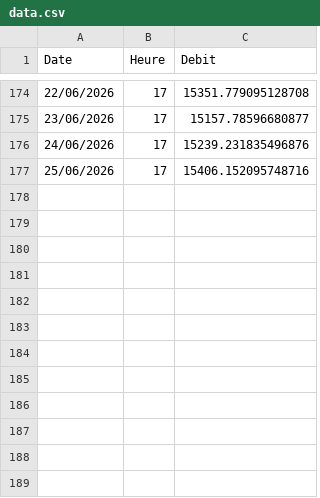
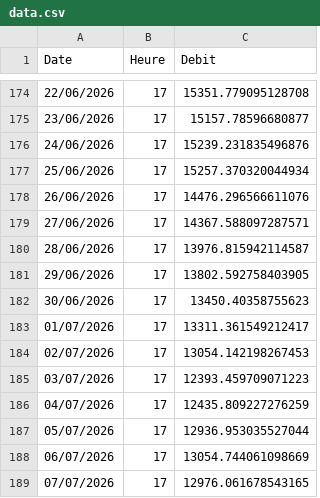
Before and after one commit to HatYaz/debit-QC-dashboard, a CSV file: data.csv, drawn as a sheet; only a part is shown, gaps mark what is left out.

Commit message:
new updated datasets till 07-07-2026

```diff
--- a/data.csv
+++ b/data.csv
@@ -176,2 +176,14 @@ Date,Heure,Debit
 24/06/2026,17,15239.231835496876
-25/06/2026,17,15406.152095748716
+25/06/2026,17,15257.370320044934
+26/06/2026,17,14476.296566611076
+27/06/2026,17,14367.588097287571
+28/06/2026,17,13976.815942114587
+29/06/2026,17,13802.592758403905
+30/06/2026,17,13450.40358755623
+01/07/2026,17,13311.361549212417
+02/07/2026,17,13054.142198267453
+03/07/2026,17,12393.459709071223
+04/07/2026,17,12435.809227276259
+05/07/2026,17,12936.953035527044
+06/07/2026,17,13054.744061098669
+07/07/2026,17,12976.061678543165
```
